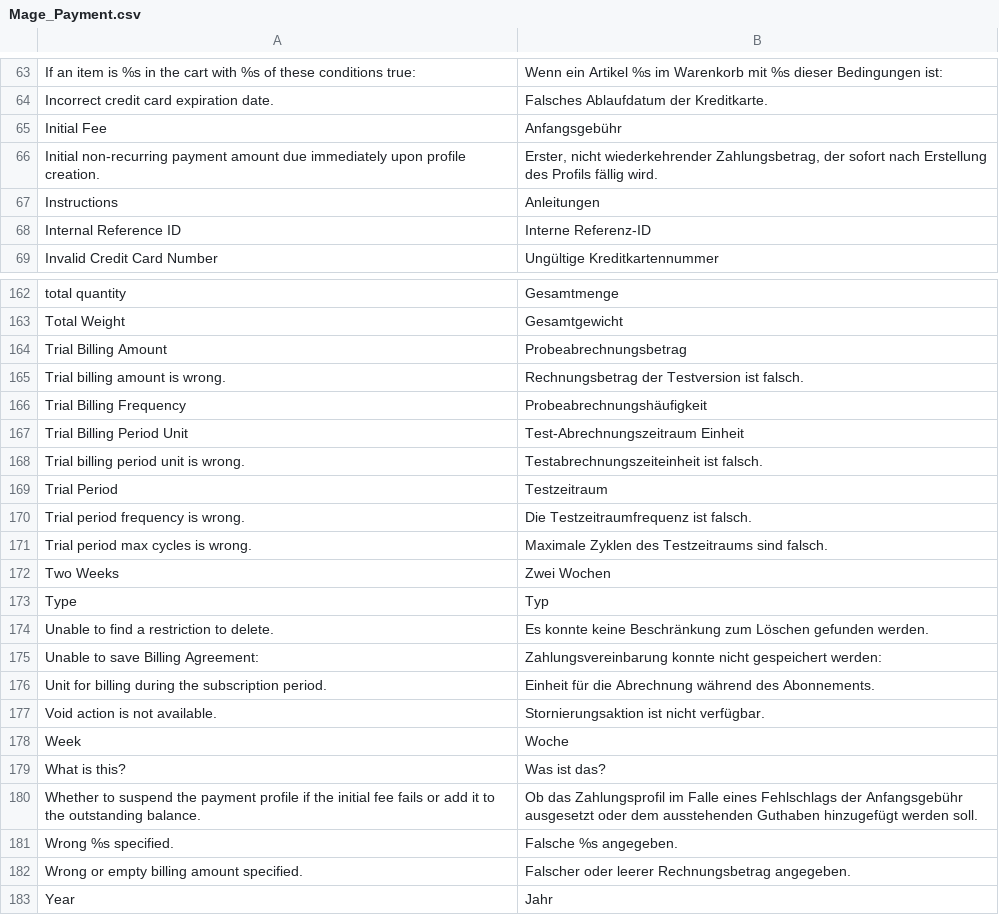
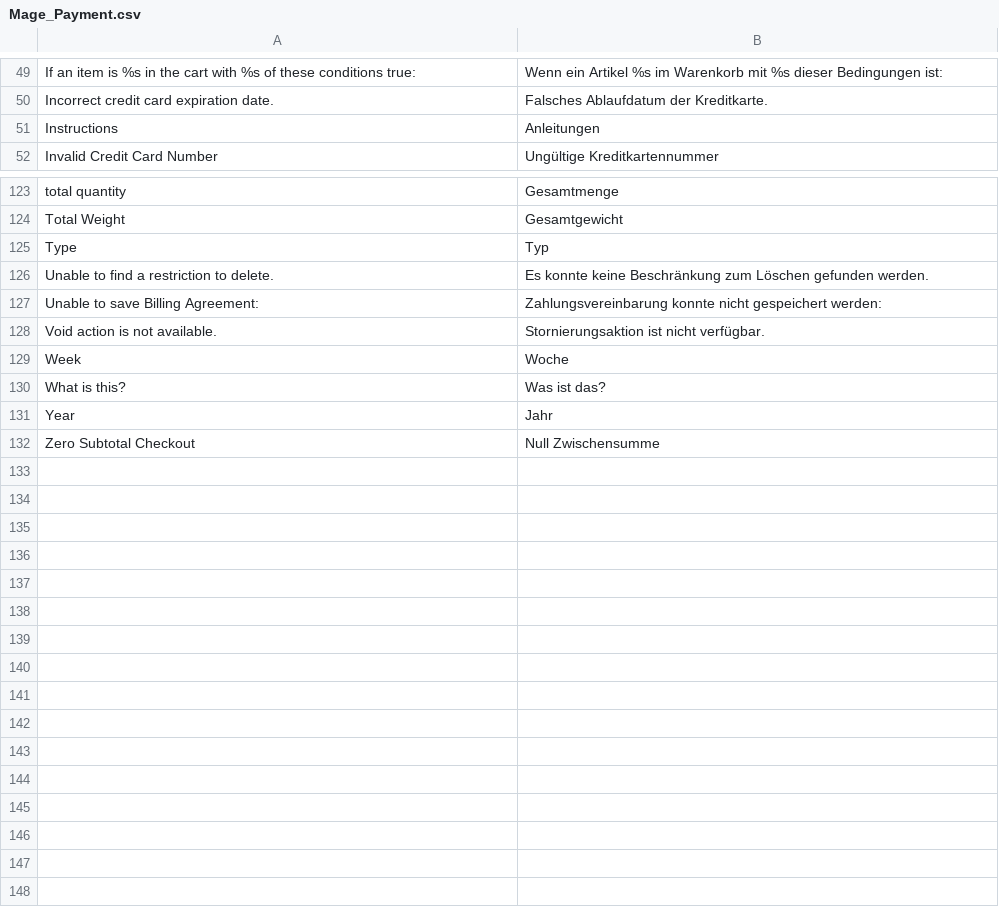
Before and after one commit to MahoCommerce/maho-language-de_DE, a CSV file: app/locale/de_DE/Mage_Payment.csv, drawn as a sheet; only a part is shown, gaps mark what is left out; the shorter side is filled out with more unchanged rows; the diff covers the shown part only.

```diff
--- a/app/locale/de_DE/Mage_Payment.csv
+++ b/app/locale/de_DE/Mage_Payment.csv
@@ -64,6 +50,3 @@
 "Incorrect credit card expiration date.","Falsches Ablaufdatum der Kreditkarte."
-"Initial Fee","Anfangsgebühr"
-"Initial non-recurring payment amount due immediately upon profile creation.","Erster, nicht wiederkehrender Zahlungsbetrag, der sofort nach Erstellung des Profils fällig wird."
 "Instructions","Anleitungen"
-"Internal Reference ID","Interne Referenz-ID"
 "Invalid Credit Card Number","Ungültige Kreditkartennummer"
@@ -163,11 +124,2 @@
 "Total Weight","Gesamtgewicht"
-"Trial Billing Amount","Probeabrechnungsbetrag"
-"Trial billing amount is wrong.","Rechnungsbetrag der Testversion ist falsch."
-"Trial Billing Frequency","Probeabrechnungshäufigkeit"
-"Trial Billing Period Unit","Test-Abrechnungszeitraum Einheit"
-"Trial billing period unit is wrong.","Testabrechnungszeiteinheit ist falsch."
-"Trial Period","Testzeitraum"
-"Trial period frequency is wrong.","Die Testzeitraumfrequenz ist falsch."
-"Trial period max cycles is wrong.","Maximale Zyklen des Testzeitraums sind falsch."
-"Two Weeks","Zwei Wochen"
 "Type","Typ"
@@ -175,3 +127,2 @@
 "Unable to save Billing Agreement:","Zahlungsvereinbarung konnte nicht gespeichert werden:"
-"Unit for billing during the subscription period.","Einheit für die Abrechnung während des Abonnements."
 "Void action is not available.","Stornierungsaktion ist nicht verfügbar."
@@ -179,5 +130,2 @@
 "What is this?","Was ist das?"
-"Whether to suspend the payment profile if the initial fee fails or add it to the outstanding balance.","Ob das Zahlungsprofil im Falle eines Fehlschlags der Anfangsgebühr ausgesetzt oder dem ausstehenden Guthaben hinzugefügt werden soll."
-"Wrong %s specified.","Falsche %s angegeben."
-"Wrong or empty billing amount specified.","Falscher oder leerer Rechnungsbetrag angegeben."
 "Year","Jahr"
```
Also changed, not shown: 36 removed rows elsewhere in this file, app/locale/de_DE/Mage_Cms.csv, app/locale/de_DE/Mage_ImportExport.csv, 40 other files.
